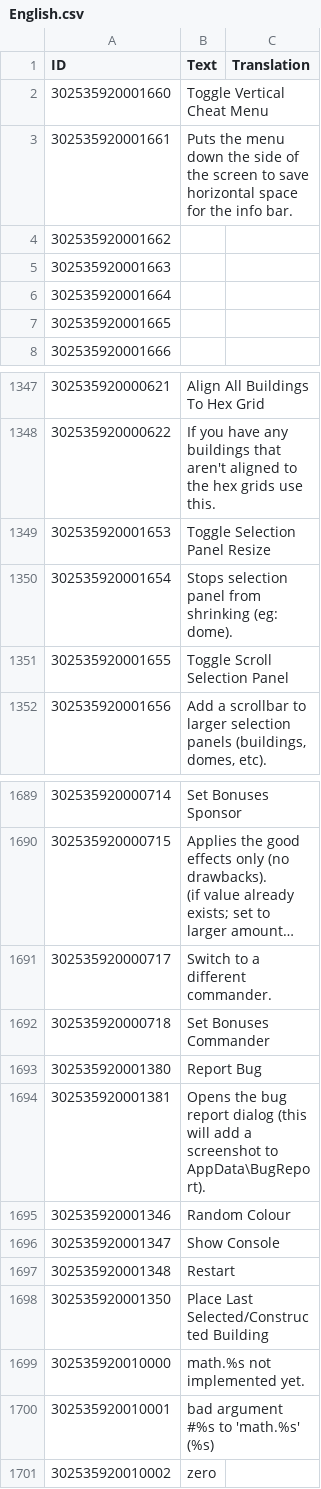
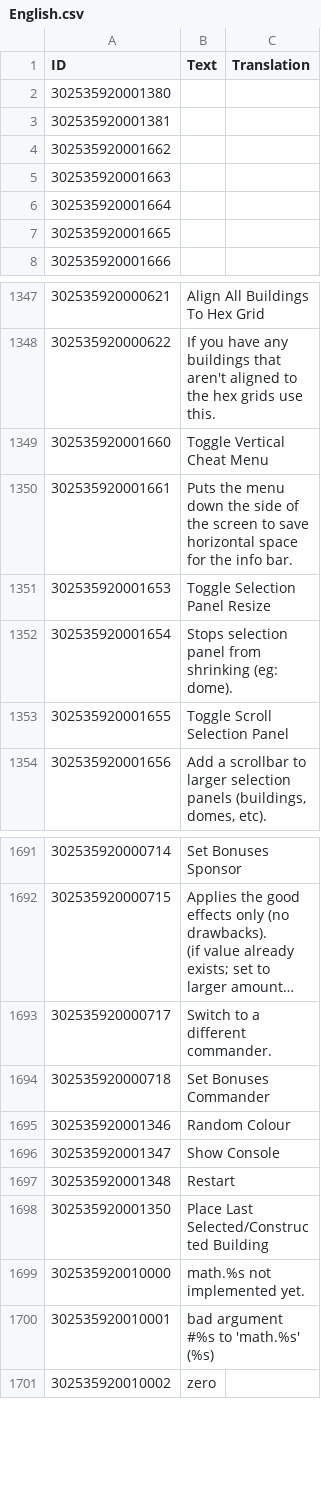
Before and after one commit to ChoGGi/SurvivingMars_CheatMods, a CSV file: ChoGGi's Library/Locales/English.csv, drawn as a sheet; only a part is shown, gaps mark what is left out; long unchanged cells end in …; removed rows and columns are numbered as before the commit, all else as after; the diff names each change by its address in the sheet, - before the commit and + after, or states it on an @@ line.

Commit message:
Expanded Cheat Menu:
#46
+302535920001660, "Toggle Vertical Cheat Menu"
+302535920001661, "Puts the menu down the side of the screen to save horizontal space for the info bar."
-302535920001380, "Report Bug"
-302535920001381, "Opens the bug report dialog (this will add a screenshot to AppData\BugReport)."

Mods:

Dome Show Trait Filters 0.3:
Added green icon filter to list.

DroneHub Visual Drone Load 0.7:
Picard update.

Pin Expander 1.2:
Picard update.

Play All Mysteries 0.4:
Fixed for non-eng.

Solar Array Follows Sun 0.8:
Array panels sink into ground at night.

Stop Rocket Camera 0.6:
No clue...

github@choggi.org

```diff
--- a/ChoGGi's Library/Locales/English.csv
+++ b/ChoGGi's Library/Locales/English.csv
+row 2: 302535920001380
+row 3: 302535920001381
@@ row 2 moved to row 1349: 302535920001660 @@
@@ row 3 moved to row 1350: 302535920001661 @@
-row 1693: 302535920001380 | Report Bug
-row 1694: 302535920001381 | Opens the bug report dialog (this will add a screenshot to AppData\BugReport).
```
Also changed, not shown: 38 other files.
